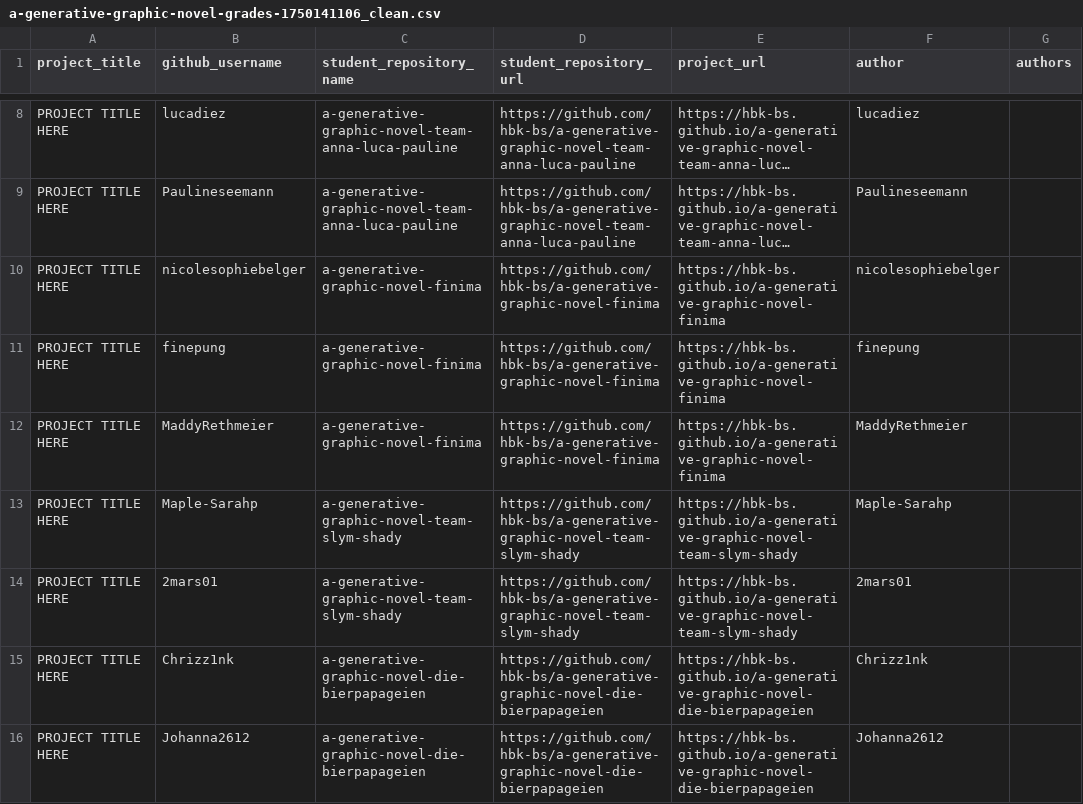
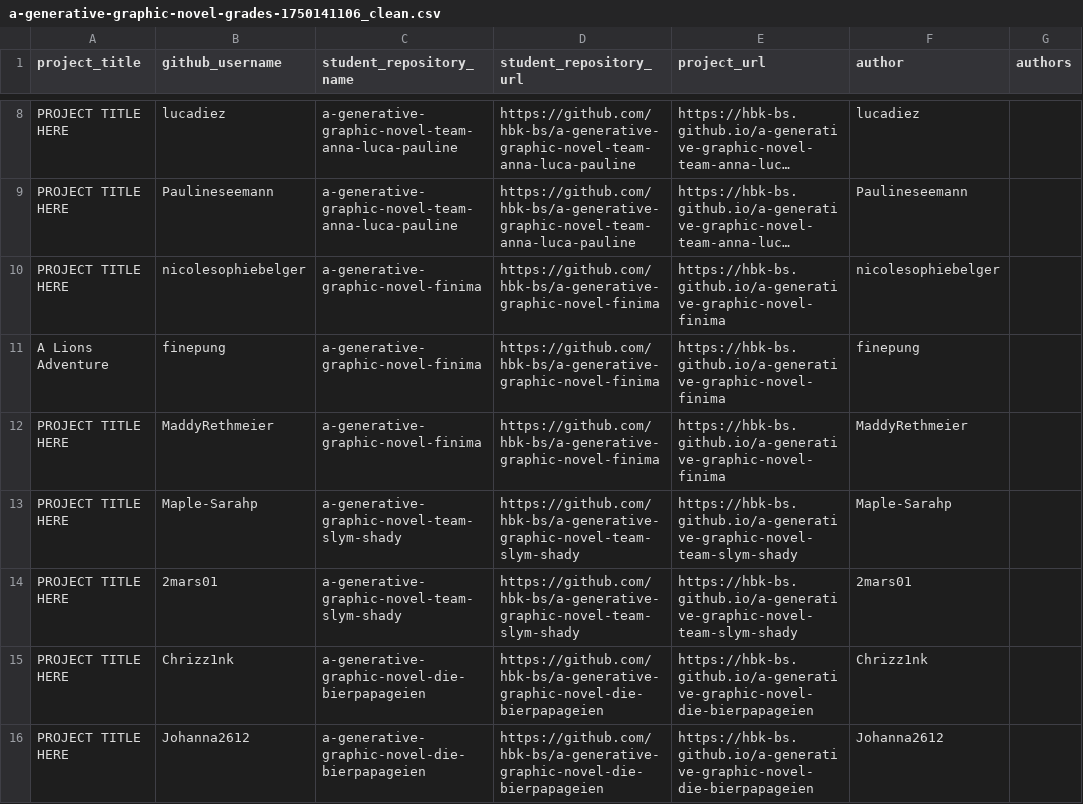
Before and after one commit to ivohartwig/rundgang2025, a CSV file: src/data/projects/a-generative-graphic-novel-grades-1750141106_clean.csv, drawn as a sheet; only a part is shown, gaps mark what is left out; long unchanged cells end in ….

Commit message:
Update a-generative-graphic-novel-grades-1750141106_clean.csv

```diff
--- a/src/data/projects/a-generative-graphic-novel-grades-1750141106_clean.csv
+++ b/src/data/projects/a-generative-graphic-novel-grades-1750141106_clean.csv
@@ -10,3 +10,3 @@
 "PROJECT TITLE HERE","nicolesophiebelger","a-generative-graphic-novel-finima","https://github.com/hbk-bs/a-generative-graphic-novel-finima","https://hbk-bs.github.io/a-generative-graphic-novel-finima","nicolesophiebelger",""
-"PROJECT TITLE HERE","finepung","a-generative-graphic-novel-finima","https://github.com/hbk-bs/a-generative-graphic-novel-finima","https://hbk-bs.github.io/a-generative-graphic-novel-finima","finepung",""
+"A Lions Adventure","finepung","a-generative-graphic-novel-finima","https://github.com/hbk-bs/a-generative-graphic-novel-finima","https://hbk-bs.github.io/a-generative-graphic-novel-finima","finepung",""
 "PROJECT TITLE HERE","MaddyRethmeier","a-generative-graphic-novel-finima","https://github.com/hbk-bs/a-generative-graphic-novel-finima","https://hbk-bs.github.io/a-generative-graphic-novel-finima","MaddyRethmeier",""
```
